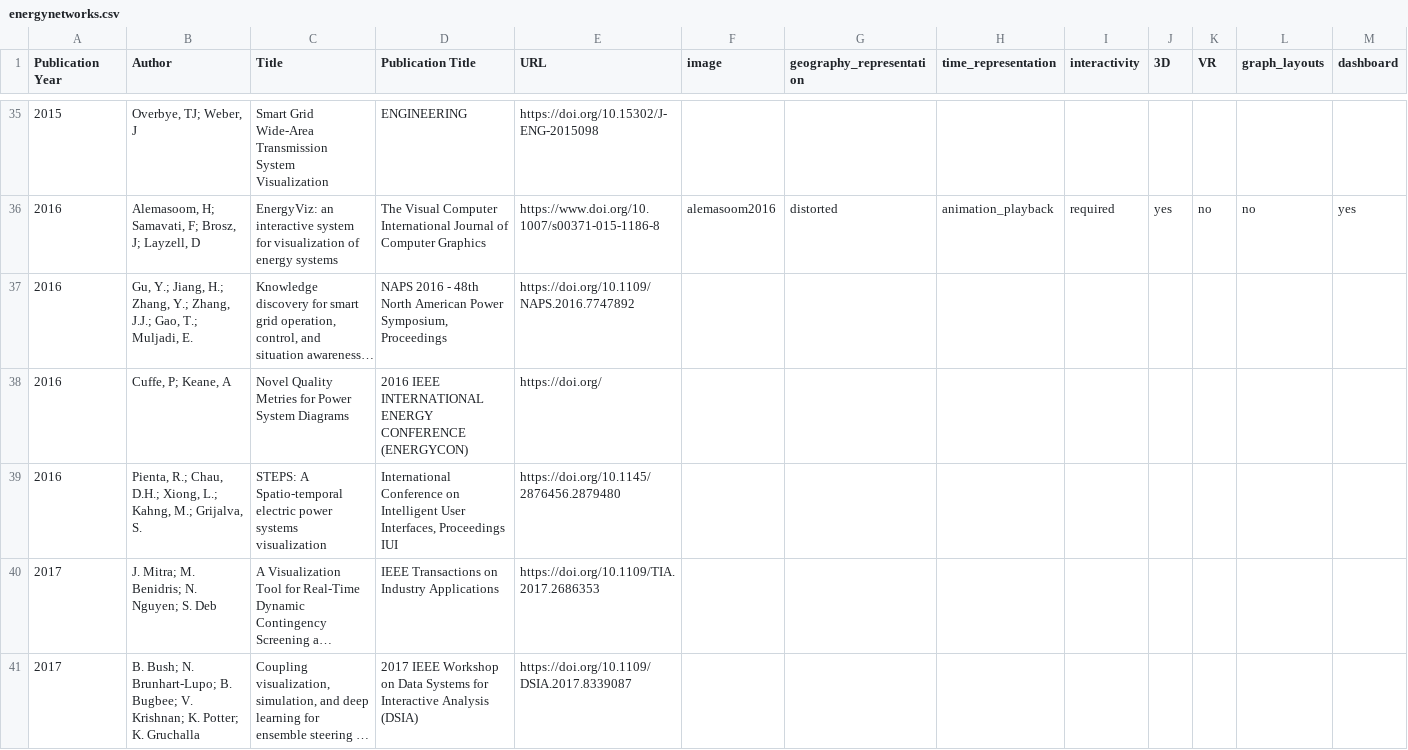
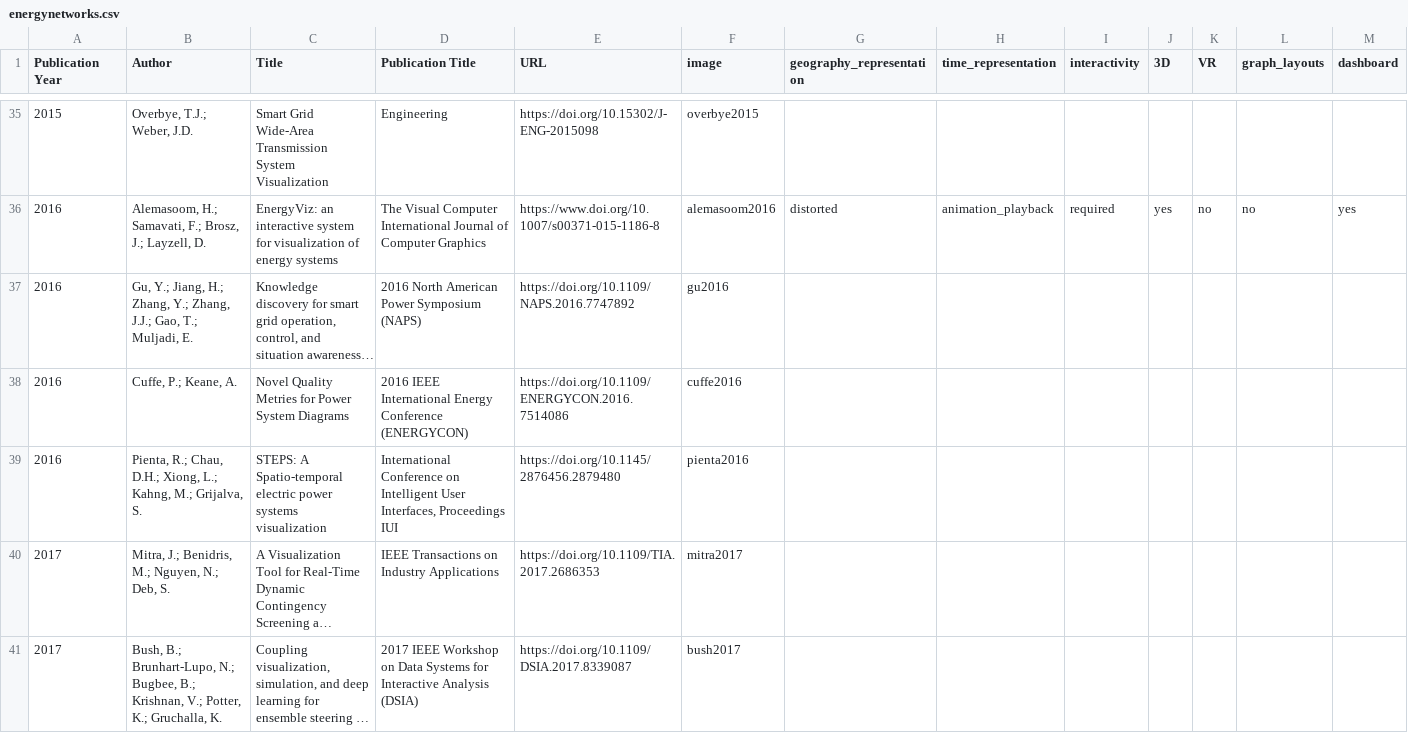
Before and after one commit to energynetworkvis/timetasktaxonomy, a CSV file: energynetworks.csv, drawn as a sheet; only a part is shown, gaps mark what is left out; long unchanged cells end in …; removed rows and columns are numbered as before the commit, all else as after; rows hold the shown columns only; the diff covers the shown part only; the diff names each change by its address in the sheet, - before the commit and + after, or states it on an @@ line.

Commit message:
Images uploaded

```diff
--- a/energynetworks.csv
+++ b/energynetworks.csv
-B35 (Author): Overbye, TJ; Weber, J
+B35 (Author): Overbye, T.J.; Weber, J.D.
-D35 (Publication Title): ENGINEERING
+D35 (Publication Title): Engineering
-F35 (image): (empty)
+F35 (image): overbye2015
-B36 (Author): Alemasoom, H; Samavati, F; Brosz, J; Layzell, D
+B36 (Author): Alemasoom, H.; Samavati, F.; Brosz, J.; Layzell, D.
-D37 (Publication Title): NAPS 2016 - 48th North American Power Symposium, Proceedings
+D37 (Publication Title): 2016 North American Power Symposium (NAPS)
-F37 (image): (empty)
+F37 (image): gu2016
-row 38: 2016 | Cuffe, P; Keane, A | Novel Quality Metries for Power System Diagrams | 2016 IEEE INTERNATIONAL ENERGY CONFERENCE (ENERGYCON) | https://doi.org/
+row 38: 2016 | Cuffe, P.; Keane, A. | Novel Quality Metries for Power System Diagrams | 2016 IEEE International Energy Conference (ENERGYCON) | https://doi.org/10.1109/ENERGYCON.2016.7514086 | cuffe2016
-F39 (image): (empty)
+F39 (image): pienta2016
-B40 (Author): J. Mitra; M. Benidris; N. Nguyen; S. Deb
+B40 (Author): Mitra, J.; Benidris, M.; Nguyen, N.; Deb, S.
-F40 (image): (empty)
+F40 (image): mitra2017
-B41 (Author): B. Bush; N. Brunhart-Lupo; B. Bugbee; V. Krishnan; K. Potter; K. Gruchalla
+B41 (Author): Bush, B.; Brunhart-Lupo, N.; Bugbee, B.; Krishnan, V.; Potter, K.; Gruchalla, K.
-F41 (image): (empty)
+F41 (image): bush2017
```
Also changed, not shown: 6 added rows, 6 removed rows and 64 edited cells elsewhere in this file, 43 other files.
